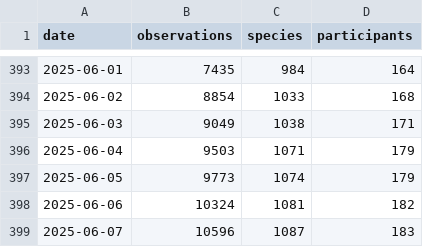
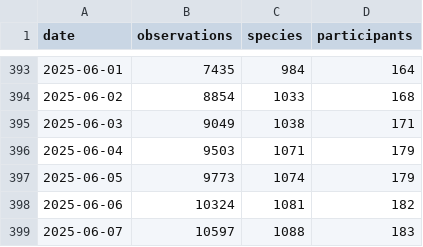
Before and after one commit to pynomaly/datawrapper_update, a CSV file: data/biomarato25/417_main_metrics_per_day.csv, drawn as a sheet; only a part is shown, gaps mark what is left out.

```diff
--- a/data/biomarato25/417_main_metrics_per_day.csv
+++ b/data/biomarato25/417_main_metrics_per_day.csv
@@ -398,2 +398,2 @@ date,observations,species,participants
 2025-06-06,10324,1081,182
-2025-06-07,10596,1087,183
+2025-06-07,10597,1088,183
```
Also changed, not shown: data/biomarato25/417_users.csv, data/biomarato25/418_users.csv, 8 other files.
